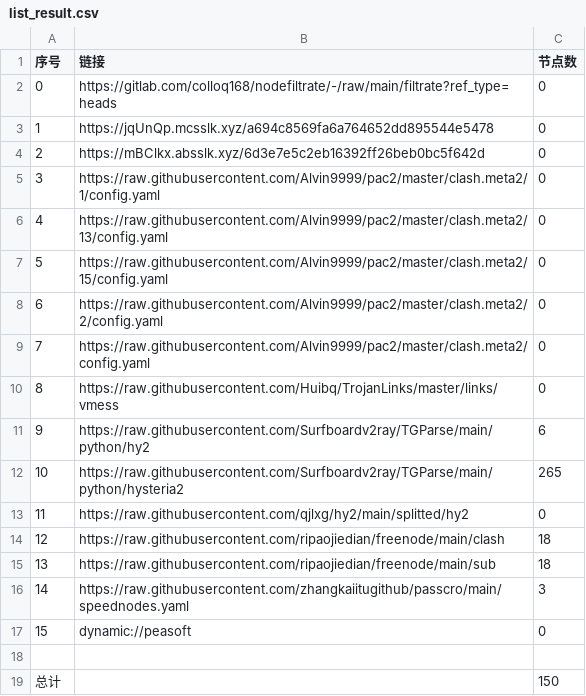
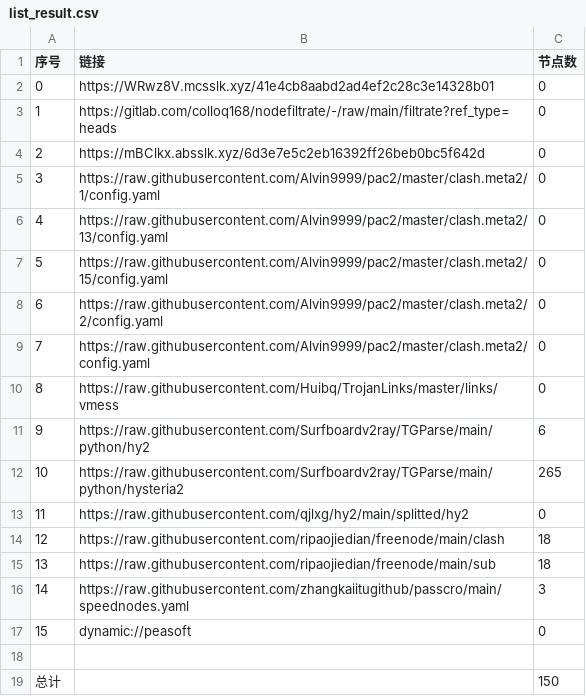
Before and after one commit to wenma77/AutoMergePublicNodes, a CSV file: list_result.csv, drawn as a sheet.

```diff
--- a/list_result.csv
+++ b/list_result.csv
@@ -1,4 +1,4 @@
 序号,链接,节点数
-0,https://gitlab.com/colloq168/nodefiltrate/-/raw/main/filtrate?ref_type=heads,0
-1,https://jqUnQp.mcsslk.xyz/a694c8569fa6a764652dd895544e5478,0
+0,https://WRwz8V.mcsslk.xyz/41e4cb8aabd2ad4ef2c28c3e14328b01,0
+1,https://gitlab.com/colloq168/nodefiltrate/-/raw/main/filtrate?ref_type=heads,0
 2,https://mBClkx.absslk.xyz/6d3e7e5c2eb16392ff26beb0bc5f642d,0
```
Also changed, not shown: 3 other files.
